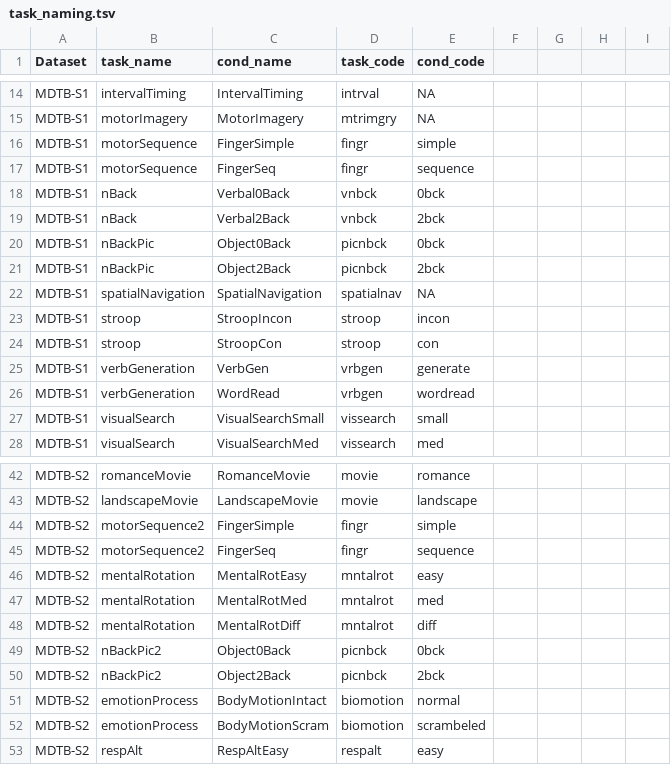
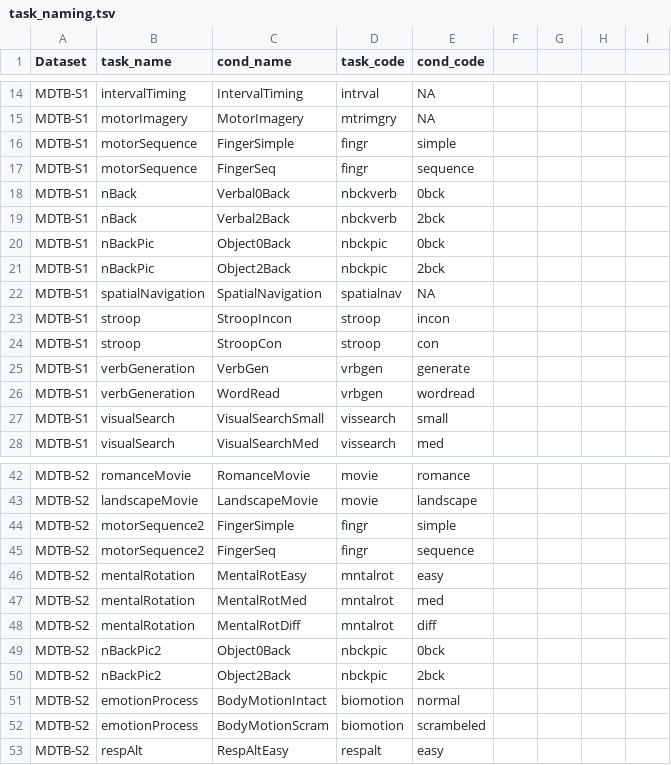
Before and after one commit to DiedrichsenLab/Functional_Fusion, a TSV file: docs/task_naming.tsv, drawn as a sheet; only a part is shown, gaps mark what is left out.

Commit message:
nback naming

```diff
--- a/docs/task_naming.tsv
+++ b/docs/task_naming.tsv
@@ -17,6 +17,6 @@ MDTB-S1	motorSequence	FingerSimple	fingr	simple
 MDTB-S1	motorSequence	FingerSeq	fingr	sequence				
-MDTB-S1	nBack	Verbal0Back	vnbck	0bck				
-MDTB-S1	nBack	Verbal2Back	vnbck	2bck				
-MDTB-S1	nBackPic	Object0Back	picnbck	0bck				
-MDTB-S1	nBackPic	Object2Back	picnbck	2bck				
+MDTB-S1	nBack	Verbal0Back	nbckverb	0bck				
+MDTB-S1	nBack	Verbal2Back	nbckverb	2bck				
+MDTB-S1	nBackPic	Object0Back	nbckpic	0bck				
+MDTB-S1	nBackPic	Object2Back	nbckpic	2bck				
 MDTB-S1	spatialNavigation	SpatialNavigation	spatialnav	NA				
@@ -48,4 +48,4 @@ MDTB-S2	mentalRotation	MentalRotMed	mntalrot	med
 MDTB-S2	mentalRotation	MentalRotDiff	mntalrot	diff				
-MDTB-S2	nBackPic2	Object0Back	picnbck	0bck				
-MDTB-S2	nBackPic2	Object2Back	picnbck	2bck				
+MDTB-S2	nBackPic2	Object0Back	nbckpic	0bck				
+MDTB-S2	nBackPic2	Object2Back	nbckpic	2bck				
 MDTB-S2	emotionProcess	BodyMotionIntact	biomotion	normal				
```
